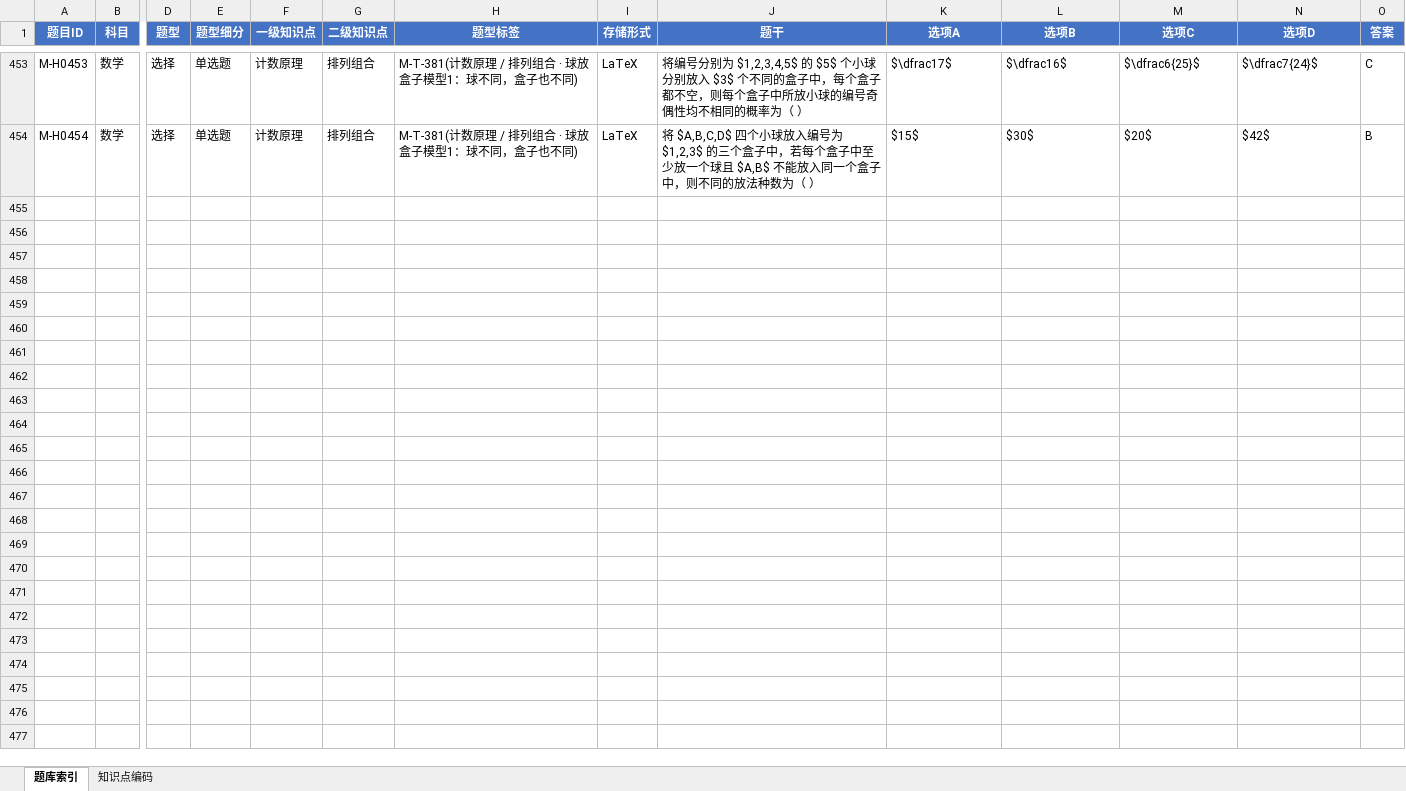
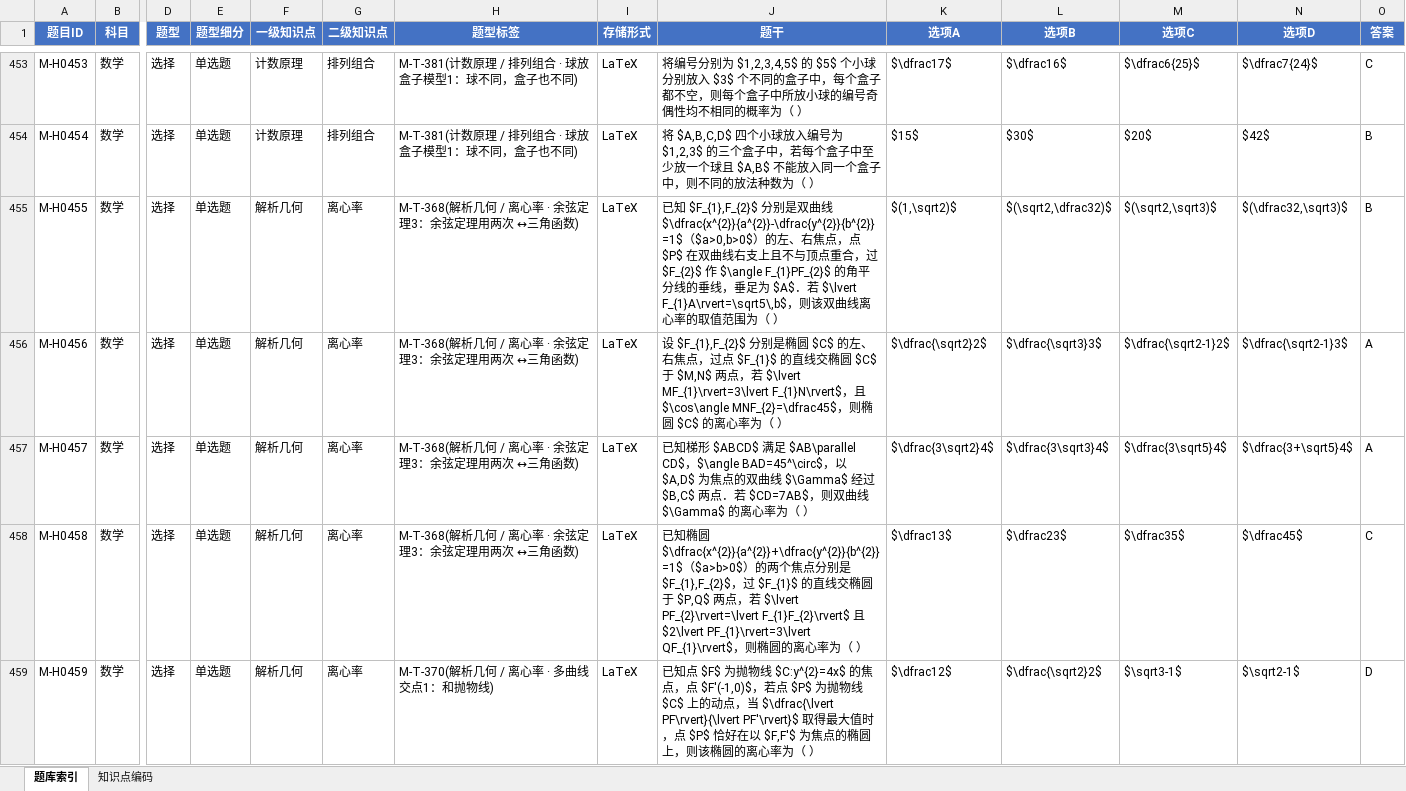
Before and after one commit to adwlachowicz684-star/Test-paper-generation-tool, an Excel workbook: gaokao-paper/高三题库与间隔复习系统.xlsx, sheet 题库索引, drawn as a sheet; only a part is shown, gaps mark what is left out; values as stored, in another font and other column widths than the file's, no borders; rows hold the shown columns only; the diff covers the shown part only; the diff names each change by its address in the sheet, - before the commit and + after, or states it on an @@ line.

```diff
--- a/gaokao-paper/高三题库与间隔复习系统.xlsx (sheet 题库索引)
+++ b/gaokao-paper/高三题库与间隔复习系统.xlsx (sheet 题库索引)
+row 455: M-H0455 | 数学 | 选择 | 单选题 | 解析几何 | 离心率 | M-T-368(解析几何 / 离心率 · 余弦定理3：余弦定理用两次 ↔三角函数) | LaTeX | 已知 $F_{1},F_{2}$ 分别是双曲线 $\dfrac{x^{2}}{a^{2}}-\dfrac{y^{2}}{b^{2}}=1$（$a>0,b>0$）的左、右焦点，点 $P$ 在双曲线右支上且不与顶点重合，过 $F_{2}$ 作 $\angle F_{1}PF_{2}$ 的角平分线的垂线，垂足为 $A$．若 $\lvert F_{1}A\rvert=\sqrt5\,b$，则该双曲线离心率的取值范围为（ ） | $(1,\sqrt2)$ | $(\sqrt2,\dfrac32)$ | $(\sqrt2,\sqrt3)$ | $(\dfrac32,\sqrt3)$ | B
+row 456: M-H0456 | 数学 | 选择 | 单选题 | 解析几何 | 离心率 | M-T-368(解析几何 / 离心率 · 余弦定理3：余弦定理用两次 ↔三角函数) | LaTeX | 设 $F_{1},F_{2}$ 分别是椭圆 $C$ 的左、右焦点，过点 $F_{1}$ 的直线交椭圆 $C$ 于 $M,N$ 两点，若 $\lvert MF_{1}\rvert=3\lvert F_{1}N\rvert$，且 $\cos\angle MNF_{2}=\dfrac45$，则椭圆 $C$ 的离心率为（ ） | $\dfrac{\sqrt2}2$ | $\dfrac{\sqrt3}3$ | $\dfrac{\sqrt2-1}2$ | $\dfrac{\sqrt2-1}3$ | A
+row 457: M-H0457 | 数学 | 选择 | 单选题 | 解析几何 | 离心率 | M-T-368(解析几何 / 离心率 · 余弦定理3：余弦定理用两次 ↔三角函数) | LaTeX | 已知梯形 $ABCD$ 满足 $AB\parallel CD$，$\angle BAD=45^\circ$，以 $A,D$ 为焦点的双曲线 $\Gamma$ 经过 $B,C$ 两点．若 $CD=7AB$，则双曲线 $\Gamma$ 的离心率为（ ） | $\dfrac{3\sqrt2}4$ | $\dfrac{3\sqrt3}4$ | $\dfrac{3\sqrt5}4$ | $\dfrac{3+\sqrt5}4$ | A
+row 458: M-H0458 | 数学 | 选择 | 单选题 | 解析几何 | 离心率 | M-T-368(解析几何 / 离心率 · 余弦定理3：余弦定理用两次 ↔三角函数) | LaTeX | 已知椭圆 $\dfrac{x^{2}}{a^{2}}+\dfrac{y^{2}}{b^{2}}=1$（$a>b>0$）的两个焦点分别是 $F_{1},F_{2}$，过 $F_{1}$ 的直线交椭圆于 $P,Q$ 两点，若 $\lvert PF_{2}\rvert=\lvert F_{1}F_{2}\rvert$ 且 $2\lvert PF_{1}\rvert=3\lvert QF_{1}\rvert$，则椭圆的离心率为（ ） | $\dfrac13$ | $\dfrac23$ | $\dfrac35$ | $\dfrac45$ | C
+row 459: M-H0459 | 数学 | 选择 | 单选题 | 解析几何 | 离心率 | M-T-370(解析几何 / 离心率 · 多曲线交点1：和抛物线) | LaTeX | 已知点 $F$ 为抛物线 $C:y^{2}=4x$ 的焦点，点 $F'(-1,0)$，若点 $P$ 为抛物线 $C$ 上的动点，当 $\dfrac{\lvert PF\rvert}{\lvert PF'\rvert}$ 取得最大值时，点 $P$ 恰好在以 $F,F'$ 为焦点的椭圆上，则该椭圆的离心率为（ ） | $\dfrac12$ | $\dfrac{\sqrt2}2$ | $\sqrt3-1$ | $\sqrt2-1$ | D
```
Also changed, not shown: 5 added rows elsewhere in this sheet, gaokao-paper/教辅录入任务计划清单.xlsx, 15 other files.
